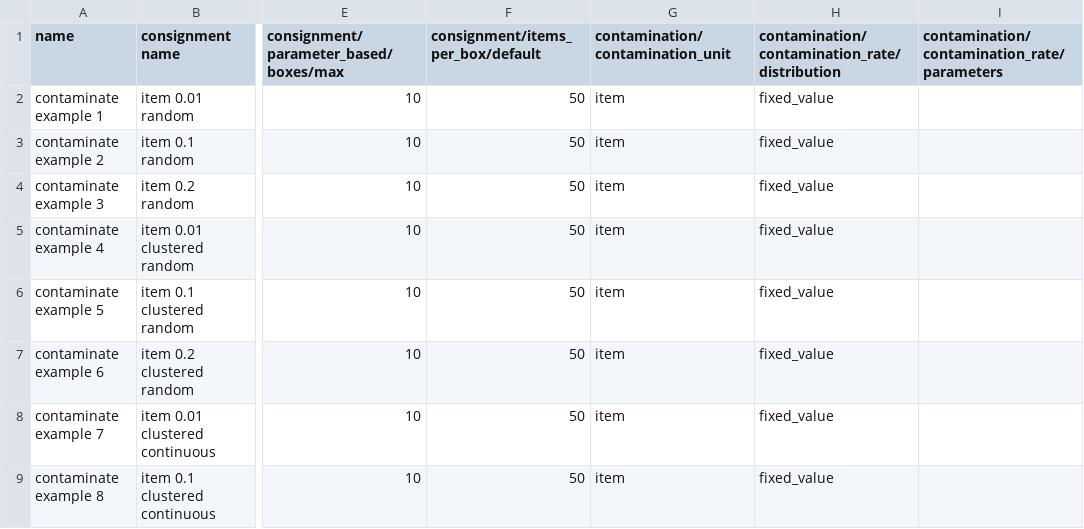
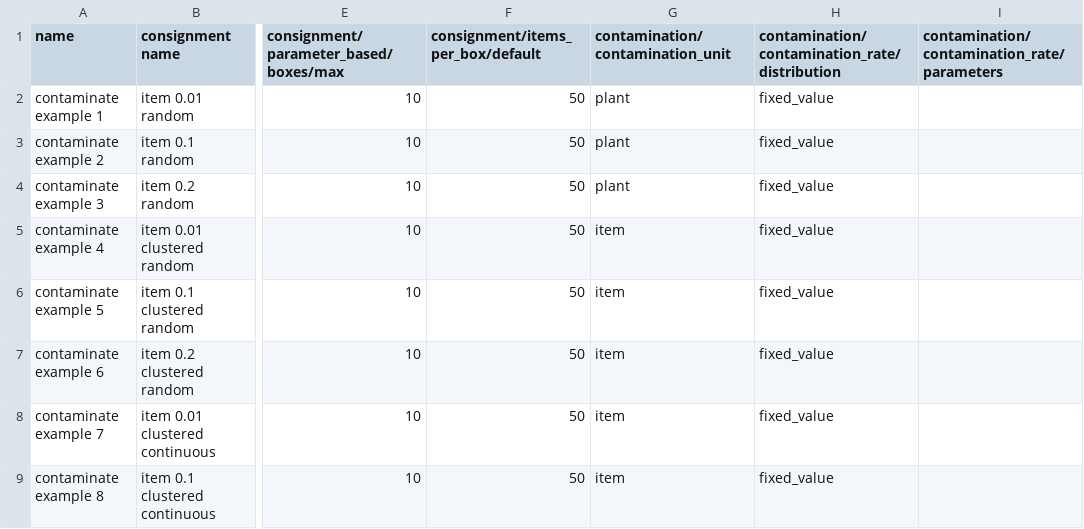
Before and after one commit to jkagor13-usda/popsborder, a CSV file: popsborder-main/hierarchal sampling/data/contaminate_examples.csv, drawn as a sheet; only a part is shown, gaps mark what is left out; the diff names each change by its address in the sheet, - before the commit and + after, or states it on an @@ line.

Commit message:
add clustered uniform random plant level

```diff
--- a/popsborder-main/hierarchal sampling/data/contaminate_examples.csv
+++ b/popsborder-main/hierarchal sampling/data/contaminate_examples.csv
-G2:G4 (contamination/contamination_unit): item
+G2:G4 (contamination/contamination_unit): plant
```
Also changed, not shown: 4 other files.
